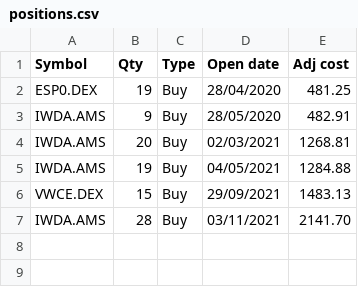
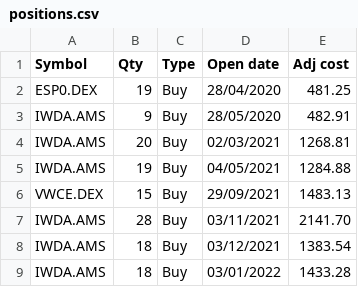
Before and after one commit to dernat71/Jaskier, a CSV file: positions.csv, drawn as a sheet.

Commit message:
Added 2 positions

```diff
--- a/positions.csv
+++ b/positions.csv
@@ -7 +7,3 @@ VWCE.DEX,15,Buy,29/09/2021,1483.13
 IWDA.AMS,28,Buy,03/11/2021,2141.70
+IWDA.AMS,18,Buy,03/12/2021,1383.54
+IWDA.AMS,18,Buy,03/01/2022,1433.28
```
